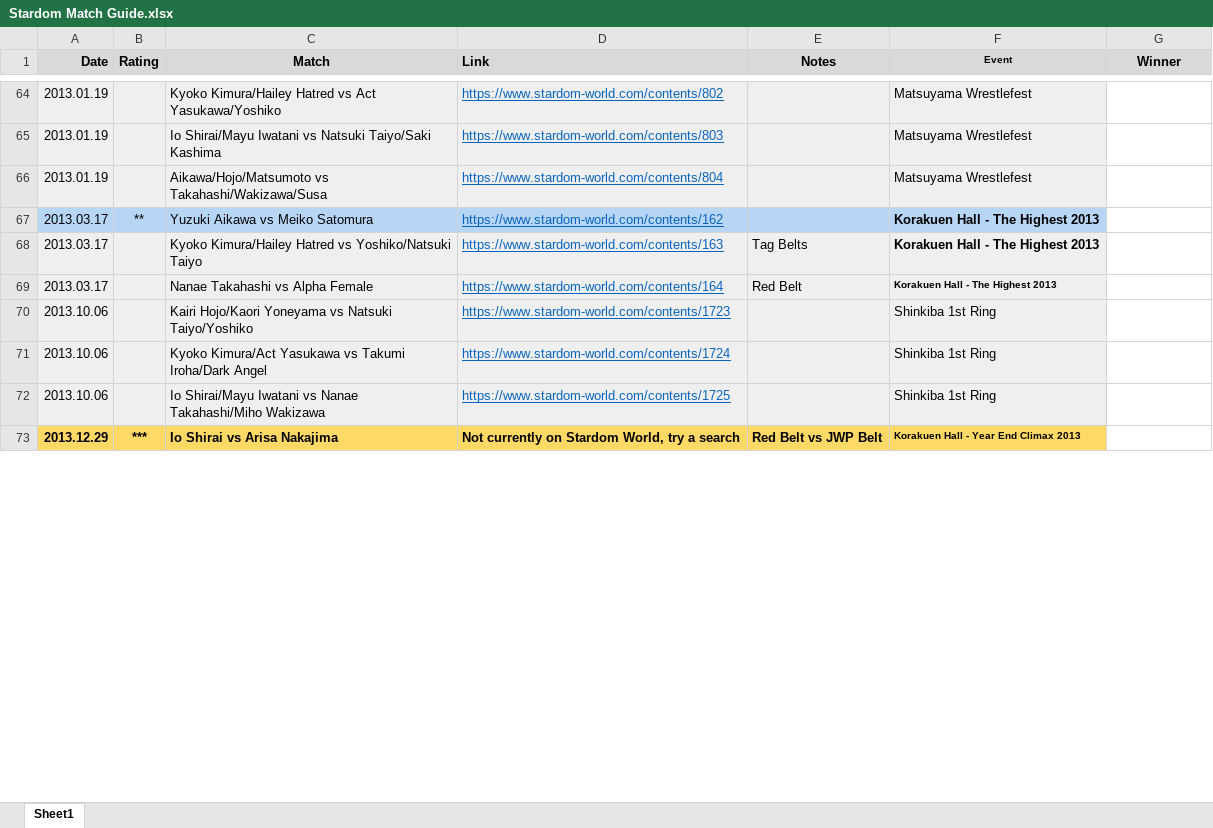
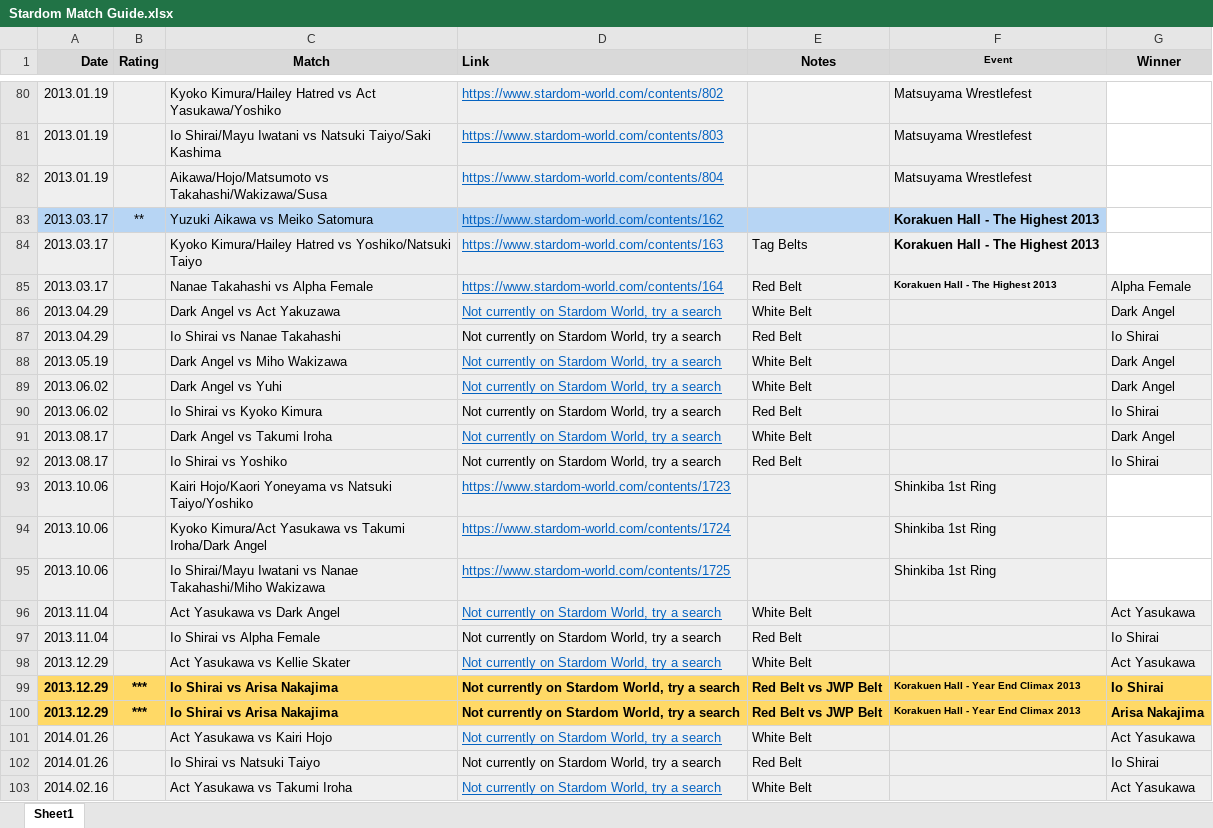
Before and after one commit to areyes13/StardomData, an Excel workbook: Stardom Match Guide.xlsx, sheet Sheet1, drawn as a sheet; only a part is shown, gaps mark what is left out; values as stored, in another font and other column widths than the file's, no borders; addresses are those after the commit; the diff covers the shown part only; the diff names each change by its address in the sheet, - before the commit and + after, or states it on an @@ line.

```diff
--- a/Stardom Match Guide.xlsx (sheet Sheet1)
+++ b/Stardom Match Guide.xlsx (sheet Sheet1)
-G85 (Winner): (empty)
+G85 (Winner): Alpha Female
-G85 fill: none
+G85 fill: #EFEFEF
+row 86: 2013.04.29 |  | Dark Angel vs Act Yakuzawa | Not currently on Stardom World, try a search | White Belt |  | Dark Angel
+row 87: 2013.04.29 |  | Io Shirai vs Nanae Takahashi | Not currently on Stardom World, try a search | Red Belt |  | Io Shirai
+row 88: 2013.05.19 |  | Dark Angel vs Miho Wakizawa | Not currently on Stardom World, try a search | White Belt |  | Dark Angel
+row 89: 2013.06.02 |  | Dark Angel vs Yuhi | Not currently on Stardom World, try a search | White Belt |  | Dark Angel
+row 90: 2013.06.02 |  | Io Shirai vs Kyoko Kimura | Not currently on Stardom World, try a search | Red Belt |  | Io Shirai
+row 91: 2013.08.17 |  | Dark Angel vs Takumi Iroha | Not currently on Stardom World, try a search | White Belt |  | Dark Angel
+row 92: 2013.08.17 |  | Io Shirai vs Yoshiko | Not currently on Stardom World, try a search | Red Belt |  | Io Shirai
+row 96: 2013.11.04 |  | Act Yasukawa vs Dark Angel | Not currently on Stardom World, try a search | White Belt |  | Act Yasukawa
+row 97: 2013.11.04 |  | Io Shirai vs Alpha Female | Not currently on Stardom World, try a search | Red Belt |  | Io Shirai
+row 98: 2013.12.29 |  | Act Yasukawa vs Kellie Skater | Not currently on Stardom World, try a search | White Belt |  | Act Yasukawa
-G99 (Winner): (empty)
+G99 (Winner): Io Shirai
-G99 fill: none
+G99 fill: #FFD966
+row 100: 2013.12.29 | *** | Io Shirai vs Arisa Nakajima | Not currently on Stardom World, try a search | Red Belt vs JWP Belt | Korakuen Hall - Year End Climax 2013 | Arisa Nakajima
+row 101: 2014.01.26 |  | Act Yasukawa vs Kairi Hojo | Not currently on Stardom World, try a search | White Belt |  | Act Yasukawa
+row 102: 2014.01.26 |  | Io Shirai vs Natsuki Taiyo | Not currently on Stardom World, try a search | Red Belt |  | Io Shirai
+row 103: 2014.02.16 |  | Act Yasukawa vs Takumi Iroha | Not currently on Stardom World, try a search | White Belt |  | Act Yasukawa
```
Also changed, not shown: 38 added rows, 22 moved rows, 67 edited cells and cell formats elsewhere in this sheet, 1 other file.
